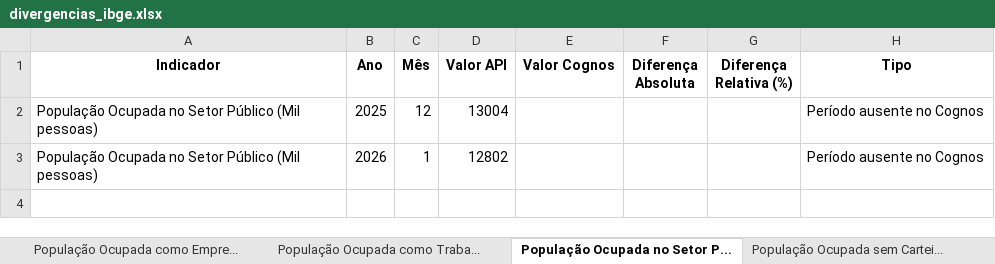
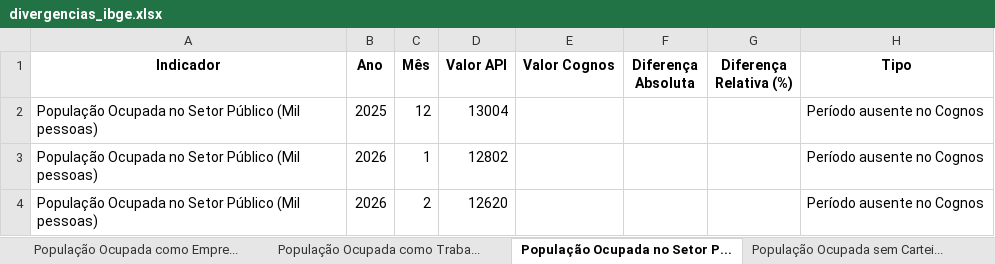
Before and after one commit to josewilsonsouza/APIseg, an Excel workbook: outputs/divergencias/divergencias_ibge.xlsx, sheet População Ocupada no Setor P..., drawn as a sheet; values as stored, in another font and other column widths than the file's, no borders; the diff names each change by its address in the sheet, - before the commit and + after, or states it on an @@ line.

```diff
--- a/outputs/divergencias/divergencias_ibge.xlsx (sheet População Ocupada no Setor P...)
+++ b/outputs/divergencias/divergencias_ibge.xlsx (sheet População Ocupada no Setor P...)
+row 4: População Ocupada no Setor Público (Mil pessoas) | 2026 | 2 | 12620 |  |  |  | Período ausente no Cognos
```
Also changed, not shown: sheet Todas as divergências, sheet Renda real per capita, sheet Resumo, sheet Taxa de desemprego, sheet Renda nominal per capita, sheet População Ocupada (Mil pessoas), 6 more sheets, other sheet tabs, outputs/dados/dados_api_bacen.xlsx, outputs/dados/dados_api_ibge.xlsx, 25 other files.
